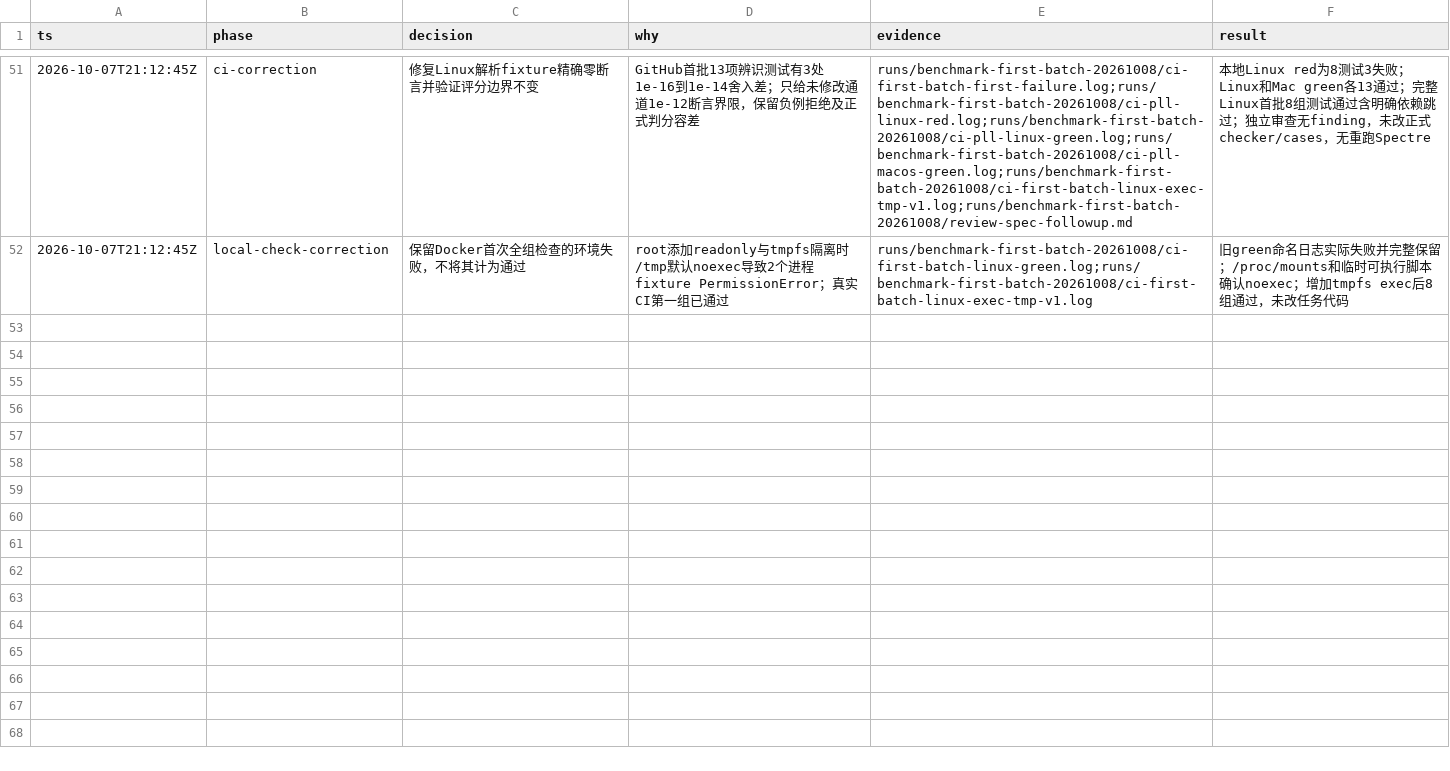
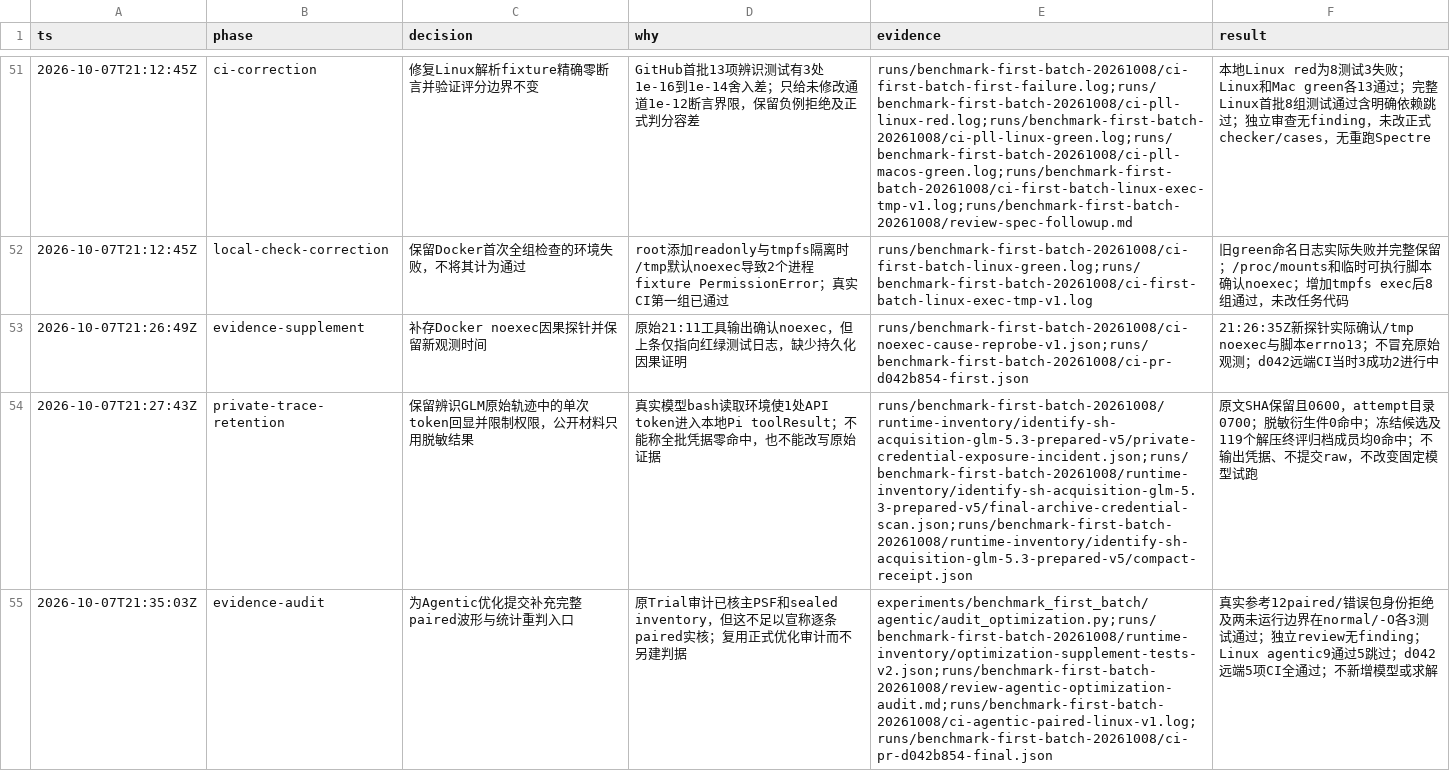
Before and after one commit to BucketSran/vaEVAS, a TSV file: experiments/benchmark_first_batch/decisions.tsv, drawn as a sheet; only a part is shown, gaps mark what is left out; the diff names each change by its address in the sheet, - before the commit and + after, or states it on an @@ line.

Commit message:
Verify paired evidence for agentic optimization submissions

```diff
--- a/experiments/benchmark_first_batch/decisions.tsv
+++ b/experiments/benchmark_first_batch/decisions.tsv
+row 53: 2026-10-07T21:26:49Z | evidence-supplement | 补存Docker noexec因果探针并保留新观测时间 | 原始21:11工具输出确认noexec，但上条仅指向红绿测试日志，缺少持久化因果证明 | runs/benchmark-first-batch-20261008/ci-noexec-cause-reprobe-v1.json;runs/benchmark-first-batch-20261008/ci-pr-d042b854-first.json | 21:26:35Z新探针实际确认/tmp noexec与脚本errno13；不冒充原始观测；d042远端CI当时3成功2进行中
+row 54: 2026-10-07T21:27:43Z | private-trace-retention | 保留辨识GLM原始轨迹中的单次token回显并限制权限，公开材料只用脱敏结果 | 真实模型bash读取环境使1处API token进入本地Pi toolResult；不能称全批凭据零命中，也不能改写原始证据 | runs/benchmark-first-batch-20261008/runtime-inventory/identify-sh-acquisition-glm-5.3-prepared-v5/private-credential-exposure-incident.json;runs/benchmark-first-batch-20261008/runtime-inventory/identify-sh-acquisition-glm-5.3-prepared-v5/final-archive-credential-scan.json;runs/benchmark-first-batch-20261008/runtime-inventory/identify-sh-acquisition-glm-5.3-prepared-v5/compact-receipt.json | 原文SHA保留且0600，attempt目录0700；脱敏衍生件0命中；冻结候选及119个解压终评归档成员均0命中；不输出凭据、不提交raw，不改变固定模型试跑
+row 55: 2026-10-07T21:35:03Z | evidence-audit | 为Agentic优化提交补充完整paired波形与统计重判入口 | 原Trial审计已核主PSF和sealed inventory，但这不足以宣称逐条paired实核；复用正式优化审计而不另建判据 | experiments/benchmark_first_batch/agentic/audit_optimization.py;runs/benchmark-first-batch-20261008/runtime-inventory/optimization-supplement-tests-v2.json;runs/benchmark-first-batch-20261008/review-agentic-optimization-audit.md;runs/benchmark-first-batch-20261008/ci-agentic-paired-linux-v1.log;runs/benchmark-first-batch-20261008/ci-pr-d042b854-final.json | 真实参考12paired/错误包身份拒绝及两未运行边界在normal/-O各3测试通过；独立review无finding；Linux agentic9通过5跳过；d042远端5项CI全通过；不新增模型或求解
```
Also changed, not shown: 2 other files.
